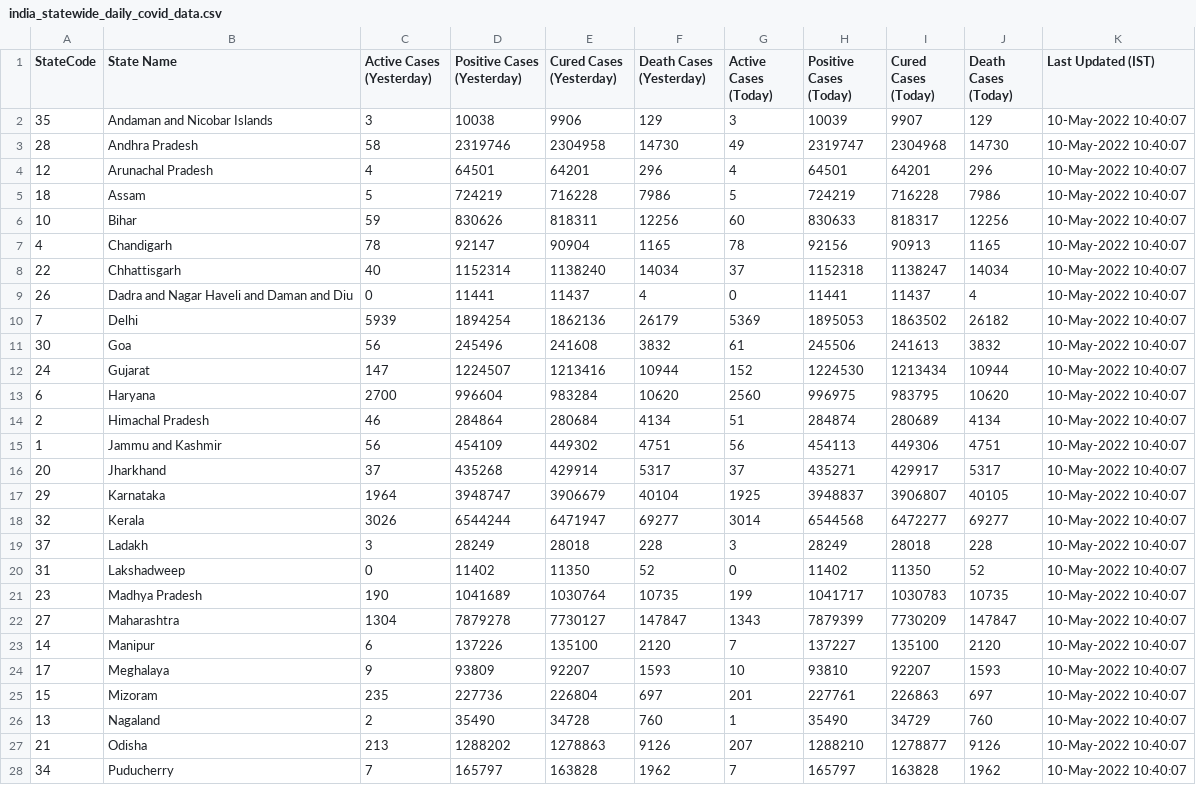
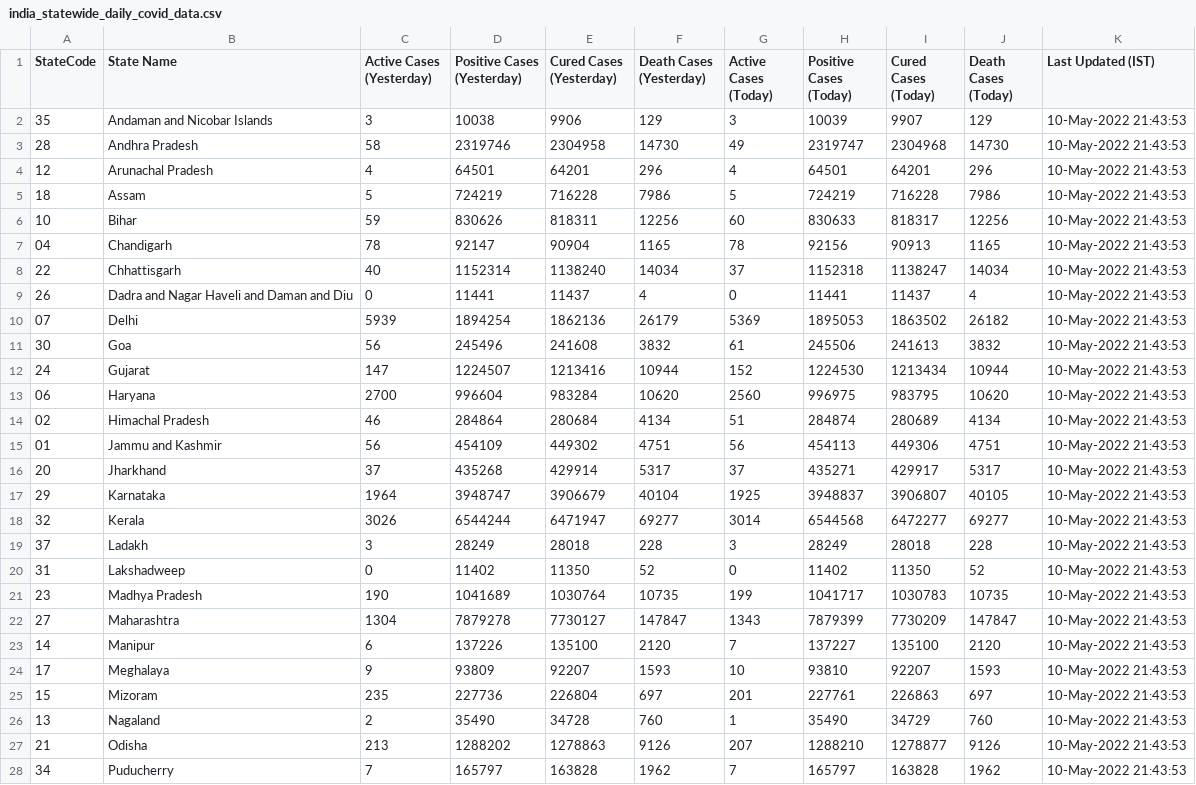
Before and after one commit to quantumudit/Daily-COVID19-India-Statewide-Analysis, a CSV file: 02_DATA/india_statewide_daily_covid_data.csv, drawn as a sheet; only a part is shown; the diff covers the shown part only.

```diff
--- a/02_DATA/india_statewide_daily_covid_data.csv
+++ b/02_DATA/india_statewide_daily_covid_data.csv
@@ -1,28 +1,28 @@
 StateCode,State Name,Active Cases (Yesterday),Positive Cases (Yesterday),Cured Cases (Yesterday),Death Cases (Yesterday),Active Cases (Today),Positive Cases (Today),Cured Cases (Today),Death Cases (Today),Last Updated (IST)
-35,Andaman and Nicobar Islands,3,10038,9906,129,3,10039,9907,129,10-May-2022 10:40:07
-28,Andhra Pradesh,58,2319746,2304958,14730,49,2319747,2304968,14730,10-May-2022 10:40:07
-12,Arunachal Pradesh,4,64501,64201,296,4,64501,64201,296,10-May-2022 10:40:07
-18,Assam,5,724219,716228,7986,5,724219,716228,7986,10-May-2022 10:40:07
-10,Bihar,59,830626,818311,12256,60,830633,818317,12256,10-May-2022 10:40:07
-4,Chandigarh,78,92147,90904,1165,78,92156,90913,1165,10-May-2022 10:40:07
-22,Chhattisgarh,40,1152314,1138240,14034,37,1152318,1138247,14034,10-May-2022 10:40:07
-26,Dadra and Nagar Haveli and Daman and Diu,0,11441,11437,4,0,11441,11437,4,10-May-2022 10:40:07
-7,Delhi,5939,1894254,1862136,26179,5369,1895053,1863502,26182,10-May-2022 10:40:07
-30,Goa,56,245496,241608,3832,61,245506,241613,3832,10-May-2022 10:40:07
-24,Gujarat,147,1224507,1213416,10944,152,1224530,1213434,10944,10-May-2022 10:40:07
-6,Haryana,2700,996604,983284,10620,2560,996975,983795,10620,10-May-2022 10:40:07
-2,Himachal Pradesh,46,284864,280684,4134,51,284874,280689,4134,10-May-2022 10:40:07
-1,Jammu and Kashmir,56,454109,449302,4751,56,454113,449306,4751,10-May-2022 10:40:07
-20,Jharkhand,37,435268,429914,5317,37,435271,429917,5317,10-May-2022 10:40:07
-29,Karnataka,1964,3948747,3906679,40104,1925,3948837,3906807,40105,10-May-2022 10:40:07
-32,Kerala,3026,6544244,6471947,69277,3014,6544568,6472277,69277,10-May-2022 10:40:07
-37,Ladakh,3,28249,28018,228,3,28249,28018,228,10-May-2022 10:40:07
-31,Lakshadweep,0,11402,11350,52,0,11402,11350,52,10-May-2022 10:40:07
-23,Madhya Pradesh,190,1041689,1030764,10735,199,1041717,1030783,10735,10-May-2022 10:40:07
-27,Maharashtra,1304,7879278,7730127,147847,1343,7879399,7730209,147847,10-May-2022 10:40:07
-14,Manipur,6,137226,135100,2120,7,137227,135100,2120,10-May-2022 10:40:07
-17,Meghalaya,9,93809,92207,1593,10,93810,92207,1593,10-May-2022 10:40:07
-15,Mizoram,235,227736,226804,697,201,227761,226863,697,10-May-2022 10:40:07
-13,Nagaland,2,35490,34728,760,1,35490,34729,760,10-May-2022 10:40:07
-21,Odisha,213,1288202,1278863,9126,207,1288210,1278877,9126,10-May-2022 10:40:07
-34,Puducherry,7,165797,163828,1962,7,165797,163828,1962,10-May-2022 10:40:07
+35,Andaman and Nicobar Islands,3,10038,9906,129,3,10039,9907,129,10-May-2022 21:43:53
+28,Andhra Pradesh,58,2319746,2304958,14730,49,2319747,2304968,14730,10-May-2022 21:43:53
+12,Arunachal Pradesh,4,64501,64201,296,4,64501,64201,296,10-May-2022 21:43:53
+18,Assam,5,724219,716228,7986,5,724219,716228,7986,10-May-2022 21:43:53
+10,Bihar,59,830626,818311,12256,60,830633,818317,12256,10-May-2022 21:43:53
+04,Chandigarh,78,92147,90904,1165,78,92156,90913,1165,10-May-2022 21:43:53
+22,Chhattisgarh,40,1152314,1138240,14034,37,1152318,1138247,14034,10-May-2022 21:43:53
+26,Dadra and Nagar Haveli and Daman and Diu,0,11441,11437,4,0,11441,11437,4,10-May-2022 21:43:53
+07,Delhi,5939,1894254,1862136,26179,5369,1895053,1863502,26182,10-May-2022 21:43:53
+30,Goa,56,245496,241608,3832,61,245506,241613,3832,10-May-2022 21:43:53
+24,Gujarat,147,1224507,1213416,10944,152,1224530,1213434,10944,10-May-2022 21:43:53
+06,Haryana,2700,996604,983284,10620,2560,996975,983795,10620,10-May-2022 21:43:53
+02,Himachal Pradesh,46,284864,280684,4134,51,284874,280689,4134,10-May-2022 21:43:53
+01,Jammu and Kashmir,56,454109,449302,4751,56,454113,449306,4751,10-May-2022 21:43:53
+20,Jharkhand,37,435268,429914,5317,37,435271,429917,5317,10-May-2022 21:43:53
+29,Karnataka,1964,3948747,3906679,40104,1925,3948837,3906807,40105,10-May-2022 21:43:53
+32,Kerala,3026,6544244,6471947,69277,3014,6544568,6472277,69277,10-May-2022 21:43:53
+37,Ladakh,3,28249,28018,228,3,28249,28018,228,10-May-2022 21:43:53
+31,Lakshadweep,0,11402,11350,52,0,11402,11350,52,10-May-2022 21:43:53
+23,Madhya Pradesh,190,1041689,1030764,10735,199,1041717,1030783,10735,10-May-2022 21:43:53
+27,Maharashtra,1304,7879278,7730127,147847,1343,7879399,7730209,147847,10-May-2022 21:43:53
+14,Manipur,6,137226,135100,2120,7,137227,135100,2120,10-May-2022 21:43:53
+17,Meghalaya,9,93809,92207,1593,10,93810,92207,1593,10-May-2022 21:43:53
+15,Mizoram,235,227736,226804,697,201,227761,226863,697,10-May-2022 21:43:53
+13,Nagaland,2,35490,34728,760,1,35490,34729,760,10-May-2022 21:43:53
+21,Odisha,213,1288202,1278863,9126,207,1288210,1278877,9126,10-May-2022 21:43:53
+34,Puducherry,7,165797,163828,1962,7,165797,163828,1962,10-May-2022 21:43:53
```
Also changed, not shown: 13 edited cells elsewhere in this file.
